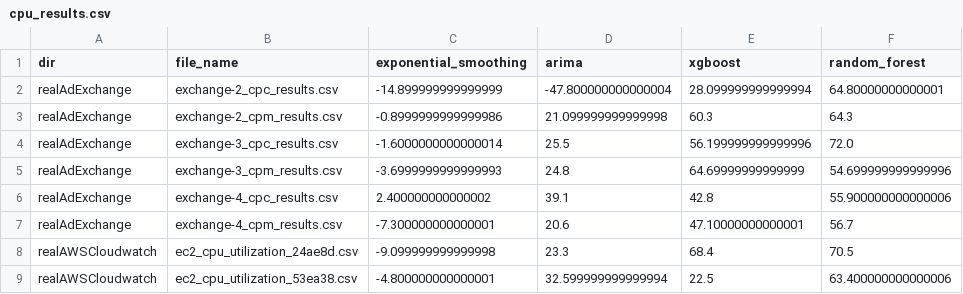
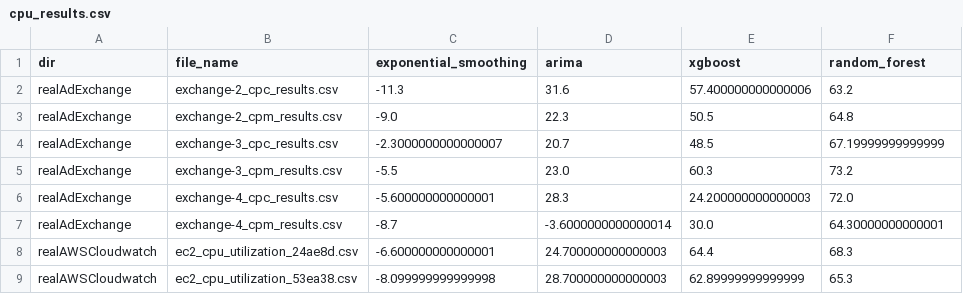
Before and after one commit to GPT-4-UOM/MetaFramework, a CSV file: notebook/dataset_preparation/cpu_results.csv, drawn as a sheet; only a part is shown; the diff covers the shown part only.

```diff
--- a/notebook/dataset_preparation/cpu_results.csv
+++ b/notebook/dataset_preparation/cpu_results.csv
@@ -1,9 +1,9 @@
 dir,file_name,exponential_smoothing,arima,xgboost,random_forest
-realAdExchange,exchange-2_cpc_results.csv,-14.899999999999999,-47.800000000000004,28.099999999999994,64.80000000000001
-realAdExchange,exchange-2_cpm_results.csv,-0.8999999999999986,21.099999999999998,60.3,64.3
-realAdExchange,exchange-3_cpc_results.csv,-1.6000000000000014,25.5,56.199999999999996,72.0
-realAdExchange,exchange-3_cpm_results.csv,-3.6999999999999993,24.8,64.69999999999999,54.699999999999996
-realAdExchange,exchange-4_cpc_results.csv,2.400000000000002,39.1,42.8,55.900000000000006
-realAdExchange,exchange-4_cpm_results.csv,-7.300000000000001,20.6,47.10000000000001,56.7
-realAWSCloudwatch,ec2_cpu_utilization_24ae8d.csv,-9.099999999999998,23.3,68.4,70.5
-realAWSCloudwatch,ec2_cpu_utilization_53ea38.csv,-4.800000000000001,32.599999999999994,22.5,63.400000000000006
+realAdExchange,exchange-2_cpc_results.csv,-11.3,31.6,57.400000000000006,63.2
+realAdExchange,exchange-2_cpm_results.csv,-9.0,22.3,50.5,64.8
+realAdExchange,exchange-3_cpc_results.csv,-2.3000000000000007,20.7,48.5,67.19999999999999
+realAdExchange,exchange-3_cpm_results.csv,-5.5,23.0,60.3,73.2
+realAdExchange,exchange-4_cpc_results.csv,-5.600000000000001,28.3,24.200000000000003,72.0
+realAdExchange,exchange-4_cpm_results.csv,-8.7,-3.6000000000000014,30.0,64.30000000000001
+realAWSCloudwatch,ec2_cpu_utilization_24ae8d.csv,-6.600000000000001,24.700000000000003,64.4,68.3
+realAWSCloudwatch,ec2_cpu_utilization_53ea38.csv,-8.099999999999998,28.700000000000003,62.89999999999999,65.3
```
Also changed, not shown: 128 edited cells elsewhere in this file, notebook/dataset_preparation/df_features_with_encoded_ranking.csv, notebook/dataset_preparation/df_features_with_ensemble_size.csv, 45 other files.
